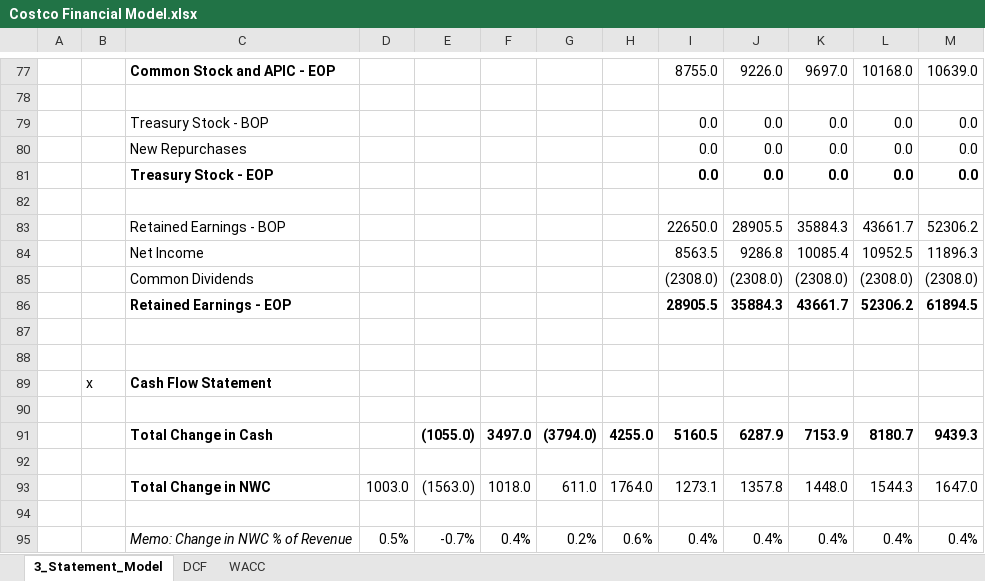
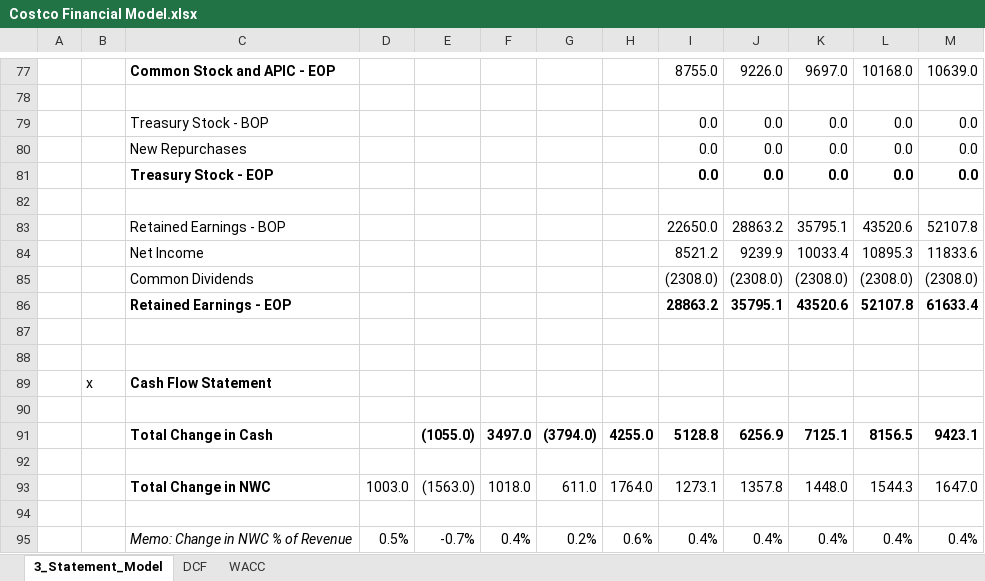
Before and after one commit to balthazarschmitt/Costco-Financials-MonteCarlo, an Excel workbook: Costco Financial Model.xlsx, sheet 3_Statement_Model, drawn as a sheet; only a part is shown, gaps mark what is left out; values as stored, in another font and other column widths than the file's, no borders; the diff covers the shown part only; the diff names each change by its address in the sheet, - before the commit and + after, or states it on an @@ line.

```diff
--- a/Costco Financial Model.xlsx (sheet 3_Statement_Model)
+++ b/Costco Financial Model.xlsx (sheet 3_Statement_Model)
-J83: 28905.5
+J83: 28863.2
-K83: 35884.3
+K83: 35795.1
-L83: 43661.7
+L83: 43520.6
-M83: 52306.2
+M83: 52107.8
-I84: 8563.5
+I84: 8521.2
-J84: 9286.8
+J84: 9239.9
-K84: 10085.4
+K84: 10033.4
-L84: 10952.5
+L84: 10895.3
-M84: 11896.3
+M84: 11833.6
-I86: 28905.5
+I86: 28863.2
-J86: 35884.3
+J86: 35795.1
-K86: 43661.7
+K86: 43520.6
-L86: 52306.2
+L86: 52107.8
-M86: 61894.5
+M86: 61633.4
-I91: 5160.5
+I91: 5128.8
-J91: 6287.9
+J91: 6256.9
-K91: 7153.9
+K91: 7125.1
-L91: 8180.7
+L91: 8156.5
-M91: 9439.3
+M91: 9423.1
```
Also changed, not shown: 73 edited cells elsewhere in this sheet, sheet DCF, 1 other file.
